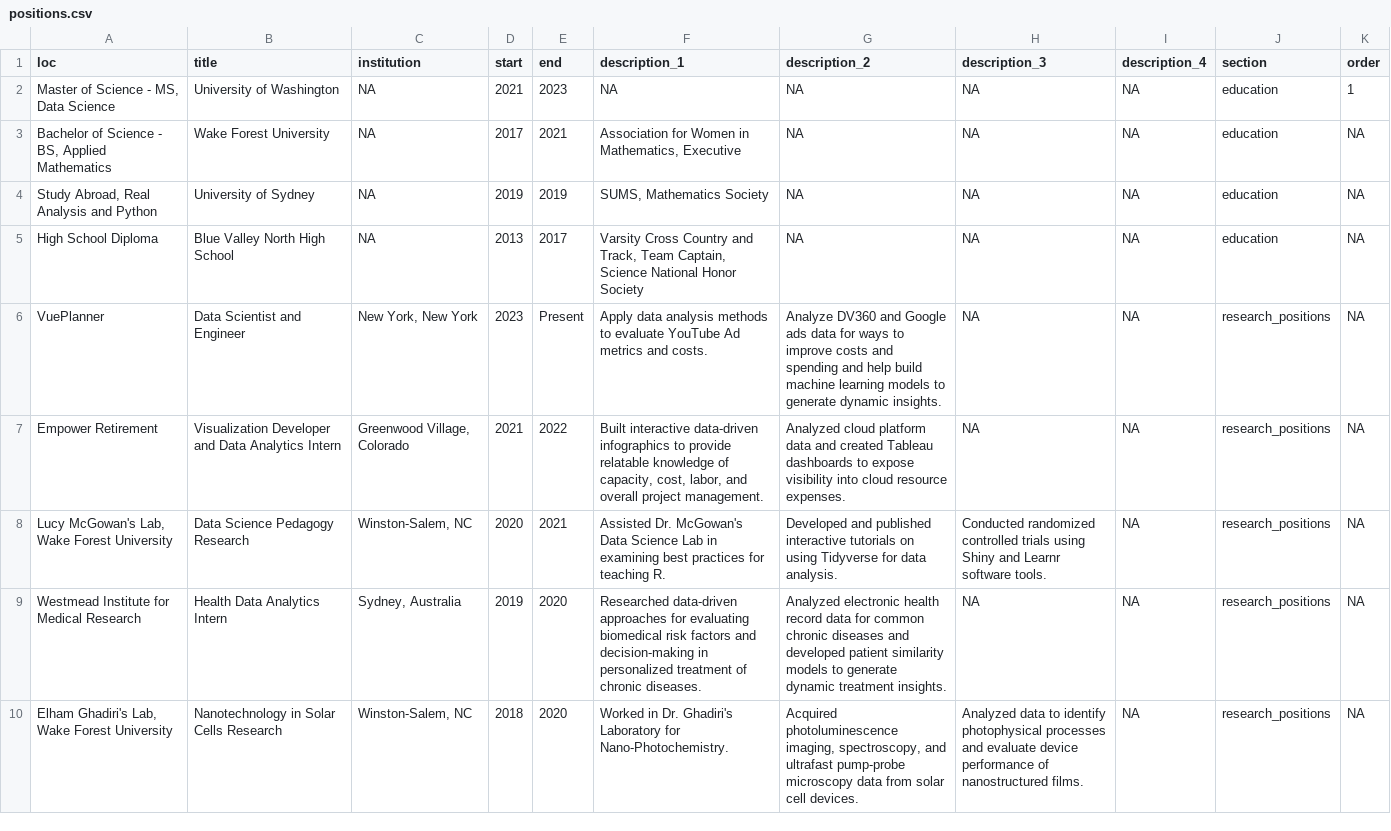
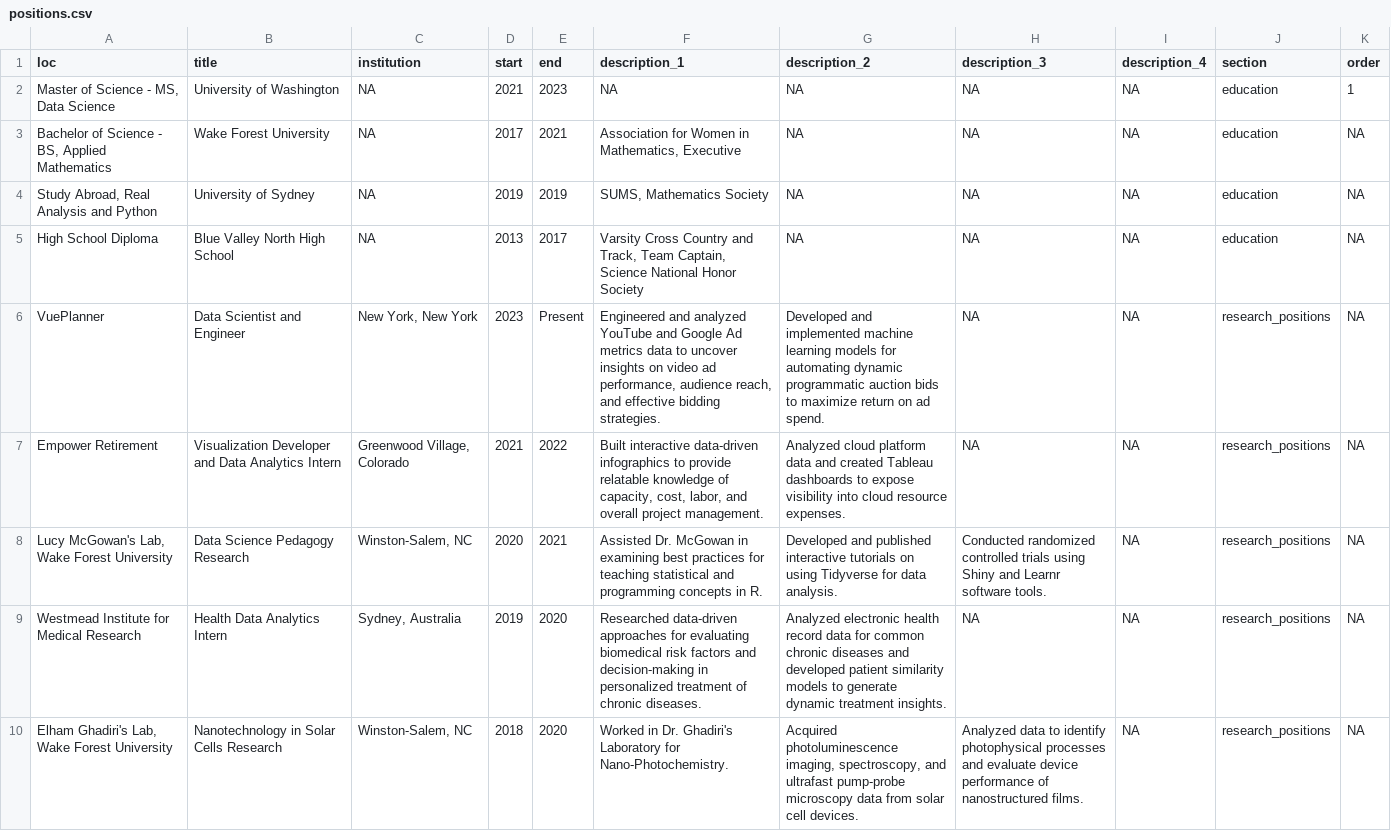
Before and after one commit to hluebbering/live-cv, a CSV file: positions.csv, drawn as a sheet; only a part is shown.

Commit message:
Update positions csv file

```diff
--- a/positions.csv
+++ b/positions.csv
@@ -5,5 +5,5 @@ loc,title,institution,start,end,description_1,description_2,description_3,descri
 High School Diploma,Blue Valley North High School,NA,2013,2017,"Varsity Cross Country and Track, Team Captain, Science National Honor Society",NA,NA,NA,education,NA
-VuePlanner,Data Scientist and Engineer,"New York, New York",2023,Present,Apply data analysis methods to evaluate YouTube Ad metrics and costs., Analyze DV360 and Google ads data for ways to improve costs and spending and help build machine learning models to generate dynamic insights.,NA,NA,research_positions,NA
+VuePlanner,Data Scientist and Engineer,"New York, New York",2023,Present,"Engineered and analyzed YouTube and Google Ad metrics data to uncover insights on video ad performance, audience reach, and effective bidding strategies.",Developed and implemented machine learning models for automating dynamic programmatic auction bids to maximize return on ad spend.,NA,NA,research_positions,NA
 Empower Retirement,Visualization Developer and Data Analytics Intern,"Greenwood Village, Colorado",2021,2022,"Built interactive data-driven infographics to provide relatable knowledge of capacity, cost, labor, and overall project management.",Analyzed cloud platform data and created Tableau dashboards to expose visibility into cloud resource expenses.,NA,NA,research_positions,NA
-"Lucy McGowan's Lab, Wake Forest University",Data Science Pedagogy Research,"Winston-Salem, NC",2020,2021,Assisted Dr. McGowan's Data Science Lab in examining best practices for teaching R.,Developed and published interactive tutorials on using Tidyverse for data analysis.,Conducted randomized controlled trials using Shiny and Learnr software tools.,NA,research_positions,NA
+"Lucy McGowan's Lab, Wake Forest University",Data Science Pedagogy Research,"Winston-Salem, NC",2020,2021,Assisted Dr. McGowan in examining best practices for teaching statistical and programming concepts in R. ,Developed and published interactive tutorials on using Tidyverse for data analysis.,Conducted randomized controlled trials using Shiny and Learnr software tools.,NA,research_positions,NA
 Westmead Institute for Medical Research,Health Data Analytics Intern,"Sydney, Australia",2019,2020,Researched data-driven approaches for evaluating biomedical risk factors and decision-making in personalized treatment of chronic diseases.,Analyzed electronic health record data for common chronic diseases and developed patient similarity models to generate dynamic treatment insights.,NA,NA,research_positions,NA
```
Also changed, not shown: 4 other files.
